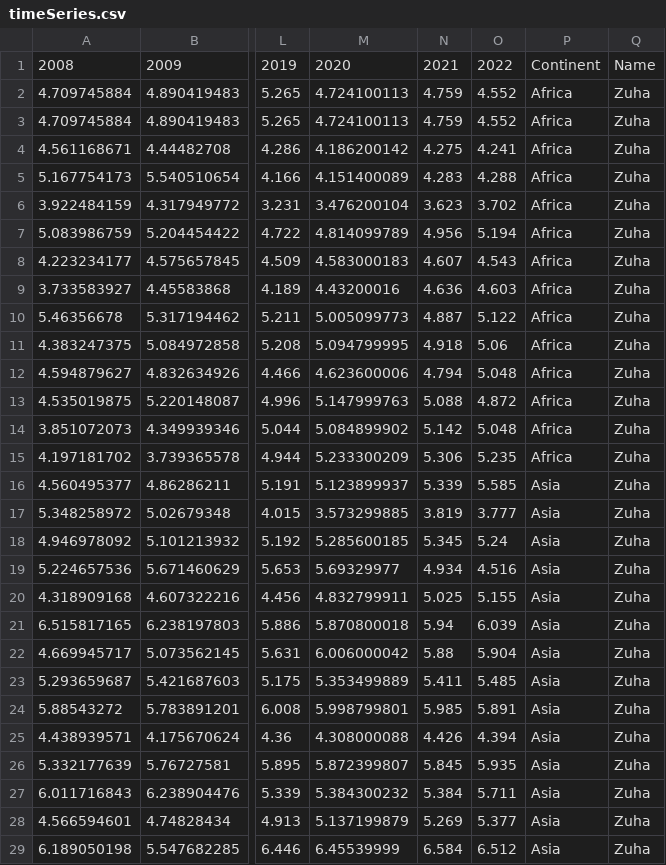
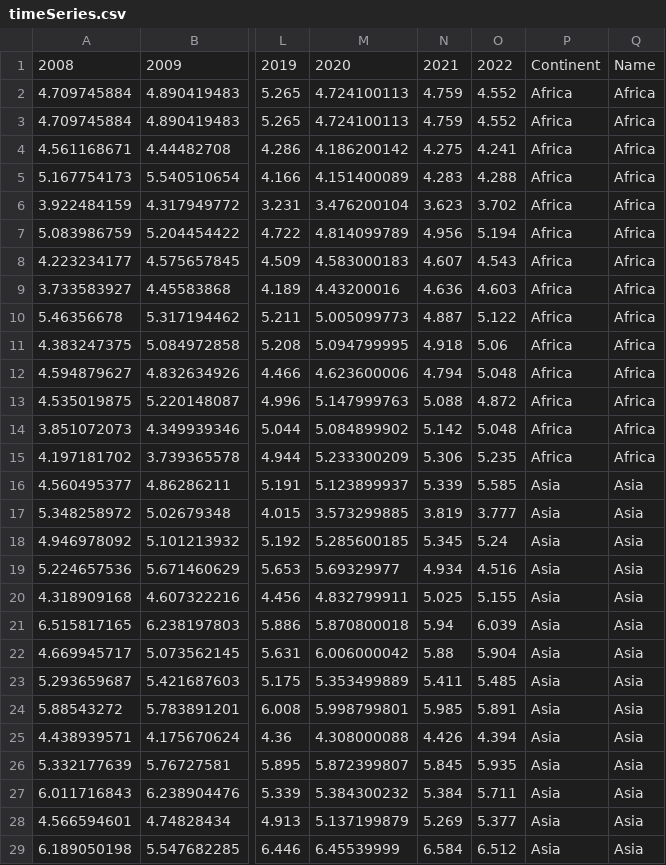
Before and after one commit to zuha1311/WorldHappinessReport, a CSV file: timeSeries.csv, drawn as a sheet; only a part is shown, gaps mark what is left out; the diff covers the shown part only; the diff names each change by its address in the sheet, - before the commit and + after, or states it on an @@ line.

Commit message:
Add files via upload

```diff
--- a/timeSeries.csv
+++ b/timeSeries.csv
-Q2:Q15: Zuha
+Q2:Q15: Africa
-Q16:Q29: Zuha
+Q16:Q29: Asia
```
Also changed, not shown: 22 edited cells elsewhere in this file.
